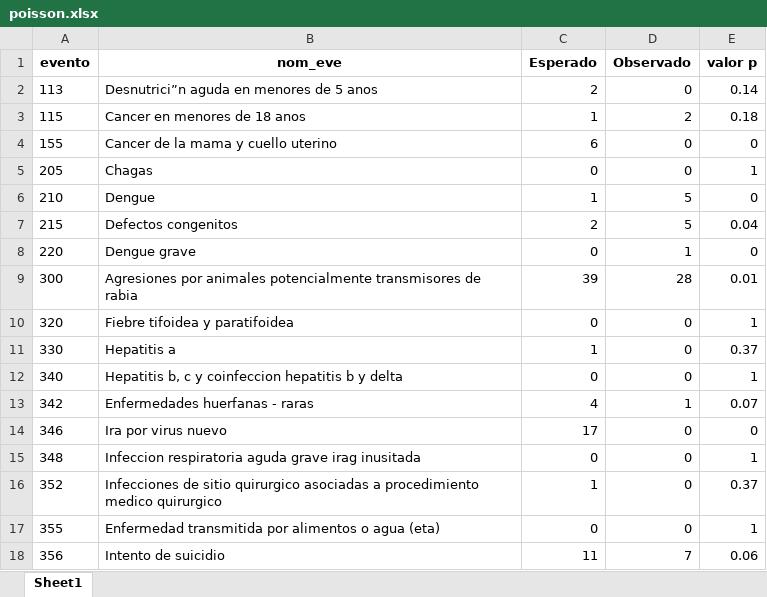
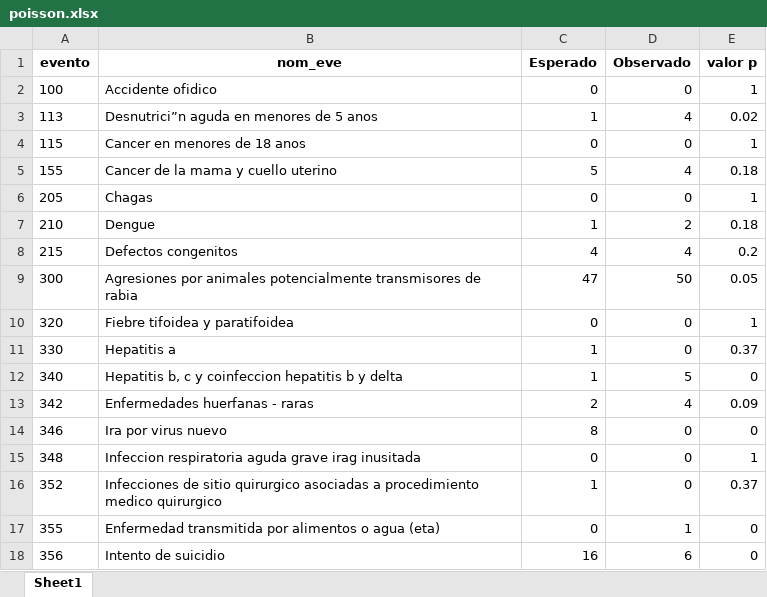
Before and after one commit to sivigilaper/Boletin_epi, an Excel workbook: Boletin_ Epi_Pereira/Datos/poisson.xlsx, sheet Sheet1, drawn as a sheet; only a part is shown; values as stored, in another font and other column widths than the file's, no borders; removed rows and columns are numbered as before the commit, all else as after; the diff covers the shown part only; the diff names each change by its address in the sheet, - before the commit and + after, or states it on an @@ line.

```diff
--- a/Boletin_ Epi_Pereira/Datos/poisson.xlsx (sheet Sheet1)
+++ b/Boletin_ Epi_Pereira/Datos/poisson.xlsx (sheet Sheet1)
+row 2: 100 | Accidente ofidico | 0 | 0 | 1
-C3 (Esperado): 2
+C3 (Esperado): 1
-D3 (Observado): 0
+D3 (Observado): 4
-E3 (valor p): 0.14
+E3 (valor p): 0.02
-C4 (Esperado): 1
+C4 (Esperado): 0
-D4 (Observado): 2
+D4 (Observado): 0
-E4 (valor p): 0.18
+E4 (valor p): 1
-C5 (Esperado): 6
+C5 (Esperado): 5
-D5 (Observado): 0
+D5 (Observado): 4
-E5 (valor p): 0
+E5 (valor p): 0.18
-D7 (Observado): 5
+D7 (Observado): 2
-E7 (valor p): 0
+E7 (valor p): 0.18
-C8 (Esperado): 2
+C8 (Esperado): 4
-D8 (Observado): 5
+D8 (Observado): 4
-E8 (valor p): 0.04
+E8 (valor p): 0.2
-row 8: 220 | Dengue grave | 0 | 1 | 0
-C9 (Esperado): 39
+C9 (Esperado): 47
-D9 (Observado): 28
+D9 (Observado): 50
-E9 (valor p): 0.01
+E9 (valor p): 0.05
-C12 (Esperado): 0
+C12 (Esperado): 1
-D12 (Observado): 0
+D12 (Observado): 5
-E12 (valor p): 1
+E12 (valor p): 0
-C13 (Esperado): 4
+C13 (Esperado): 2
-D13 (Observado): 1
+D13 (Observado): 4
-E13 (valor p): 0.07
+E13 (valor p): 0.09
-C14 (Esperado): 17
+C14 (Esperado): 8
-D17 (Observado): 0
+D17 (Observado): 1
-E17 (valor p): 1
+E17 (valor p): 0
-C18 (Esperado): 11
+C18 (Esperado): 16
-D18 (Observado): 7
+D18 (Observado): 6
-E18 (valor p): 0.06
+E18 (valor p): 0
```
Also changed, not shown: 23 edited cells elsewhere in this sheet, Boletin_ Epi_Pereira/Datos/eda2018.xlsx, Boletin_ Epi_Pereira/Datos/revision_IRAExt_semanal.xlsx, 11 other files.
